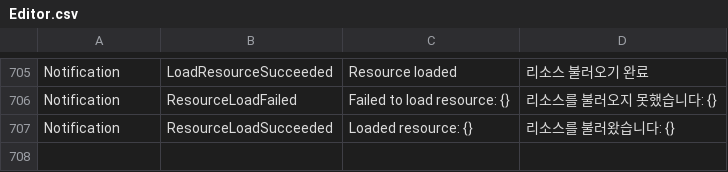
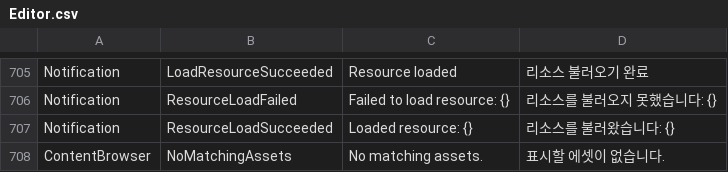
Before and after one commit to Bamtoliya/BamEngine, a CSV file: Resources/Data/Localization/Editor.csv, drawn as a sheet; only a part is shown, gaps mark what is left out; the diff names each change by its address in the sheet, - before the commit and + after, or states it on an @@ line.

Commit message:
fix(editor): 콘텐츠 브라우저 클리핑으로 메뉴 프레임 하락 완화

```diff
--- a/Resources/Data/Localization/Editor.csv
+++ b/Resources/Data/Localization/Editor.csv
+row 708: ContentBrowser | NoMatchingAssets | No matching assets. | 표시할 에셋이 없습니다.
```
Also changed, not shown: 7 other files.
